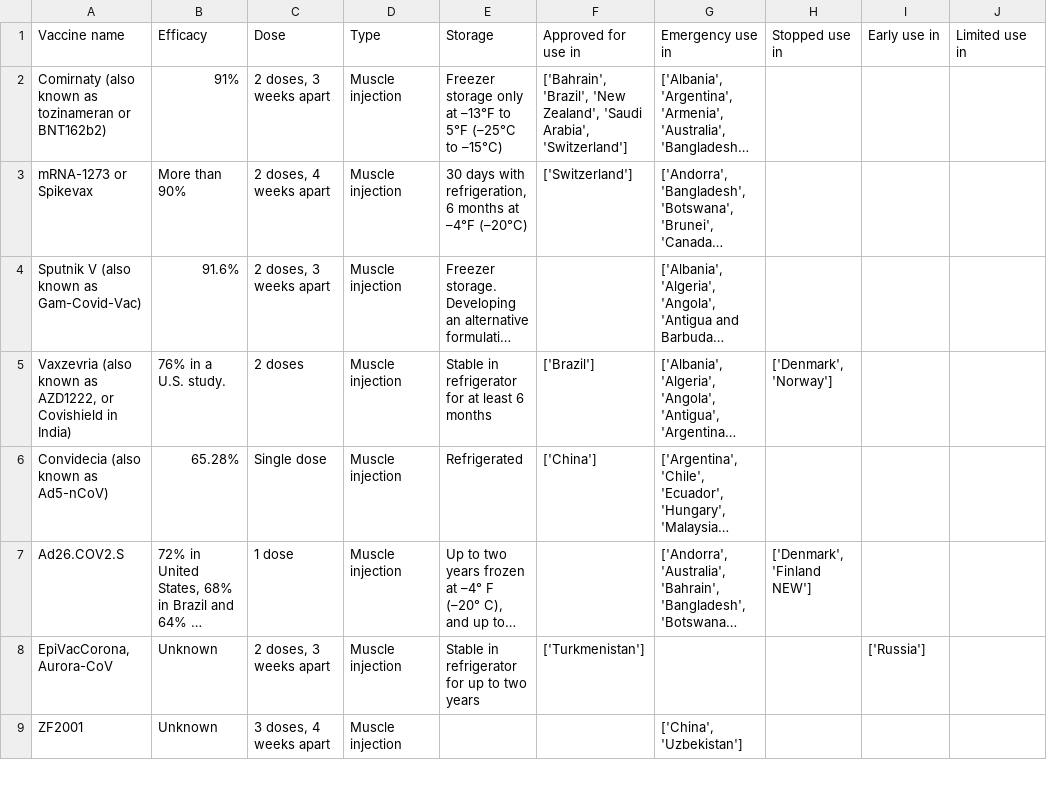
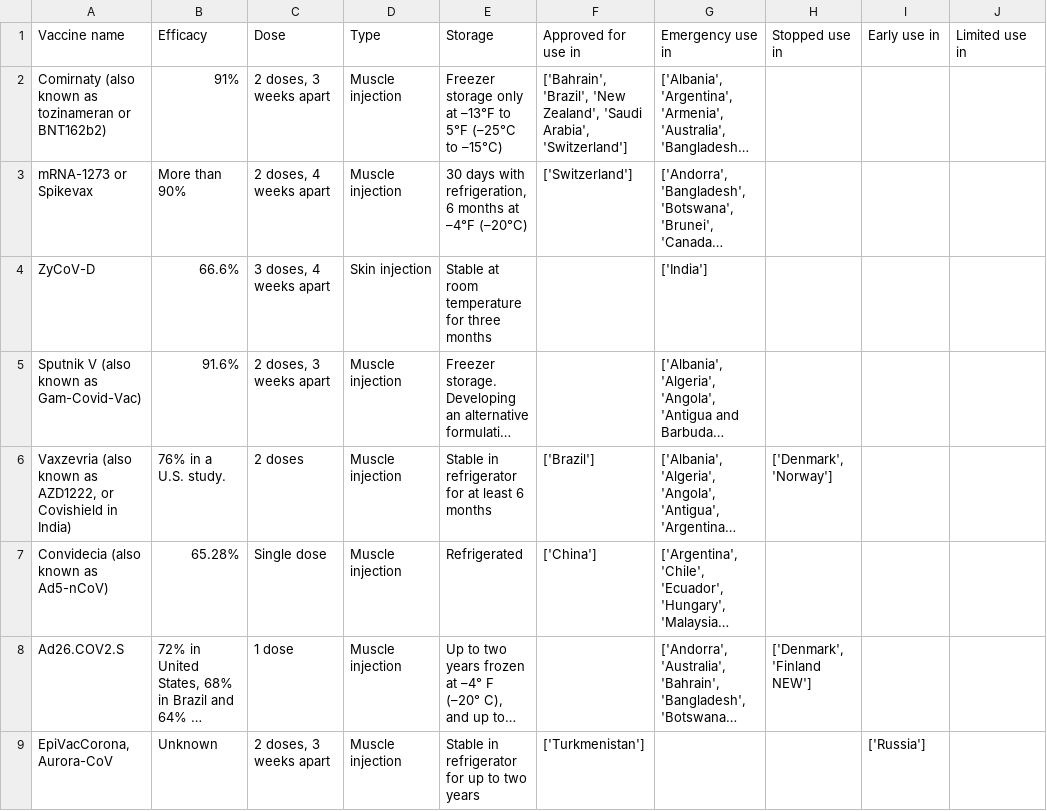
Before and after one commit to armsp/covid-vaccine-tracker, a CSV file: nyt_datasets/nyt_approved_vaccines.csv, drawn as a sheet; only a part is shown; the shorter side is filled out with more unchanged rows; long unchanged cells end in …; the diff names each change by its address in the sheet, - before the commit and + after, or states it on an @@ line.

```diff
--- a/nyt_datasets/nyt_approved_vaccines.csv
+++ b/nyt_datasets/nyt_approved_vaccines.csv
+row 4: ZyCoV-D | 66.6% | 3 doses, 4 weeks apart | Skin injection | Stable at room temperature for three months |  | ['India']
```
Also changed, not shown: owd_datasets/vaccine_approval_owd.csv.
